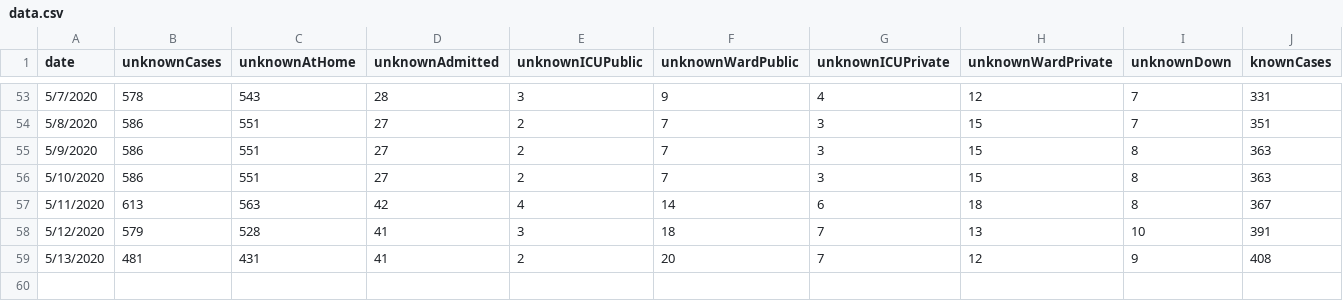
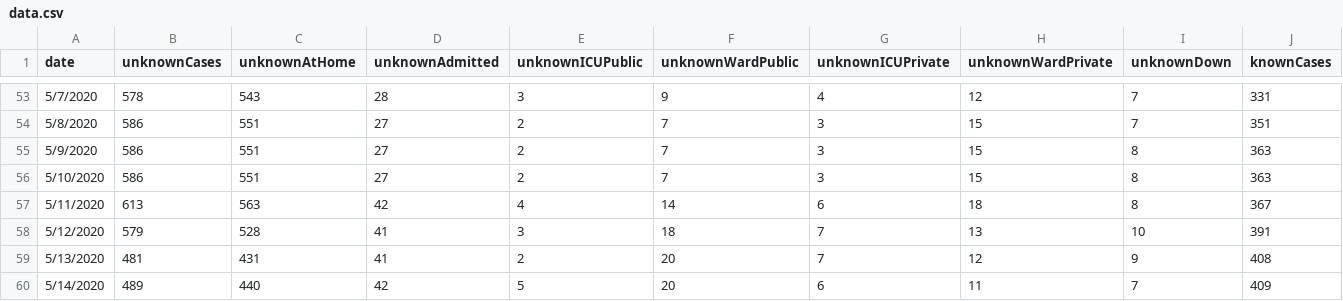
Before and after one commit to danbuck84/danbuck84.github.io, a CSV file: pages/covid19sjc/public/data.csv, drawn as a sheet; only a part is shown, gaps mark what is left out; rows hold the shown columns only; the diff names each change by its address in the sheet, - before the commit and + after, or states it on an @@ line.

Commit message:
updating data.csv and adding date script

```diff
--- a/pages/covid19sjc/public/data.csv
+++ b/pages/covid19sjc/public/data.csv
+row 60: 5/14/2020 | 489 | 440 | 42 | 5 | 20 | 6 | 11 | 7 | 409
```
Also changed, not shown: 4 other files.
